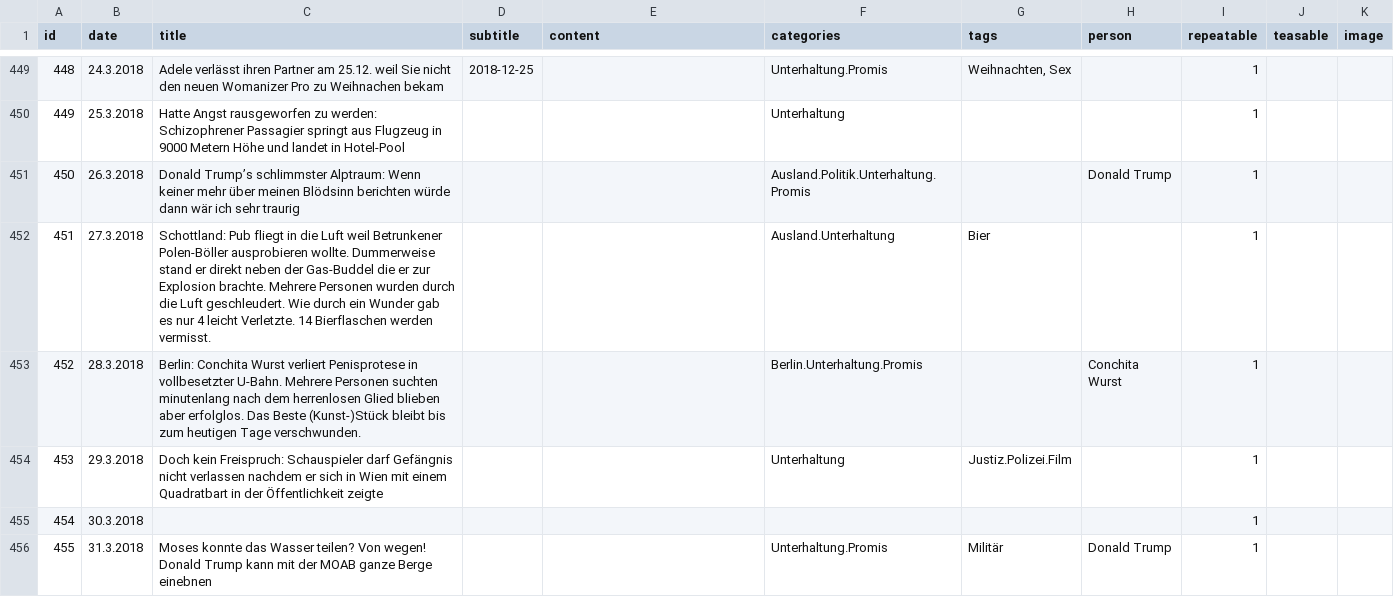
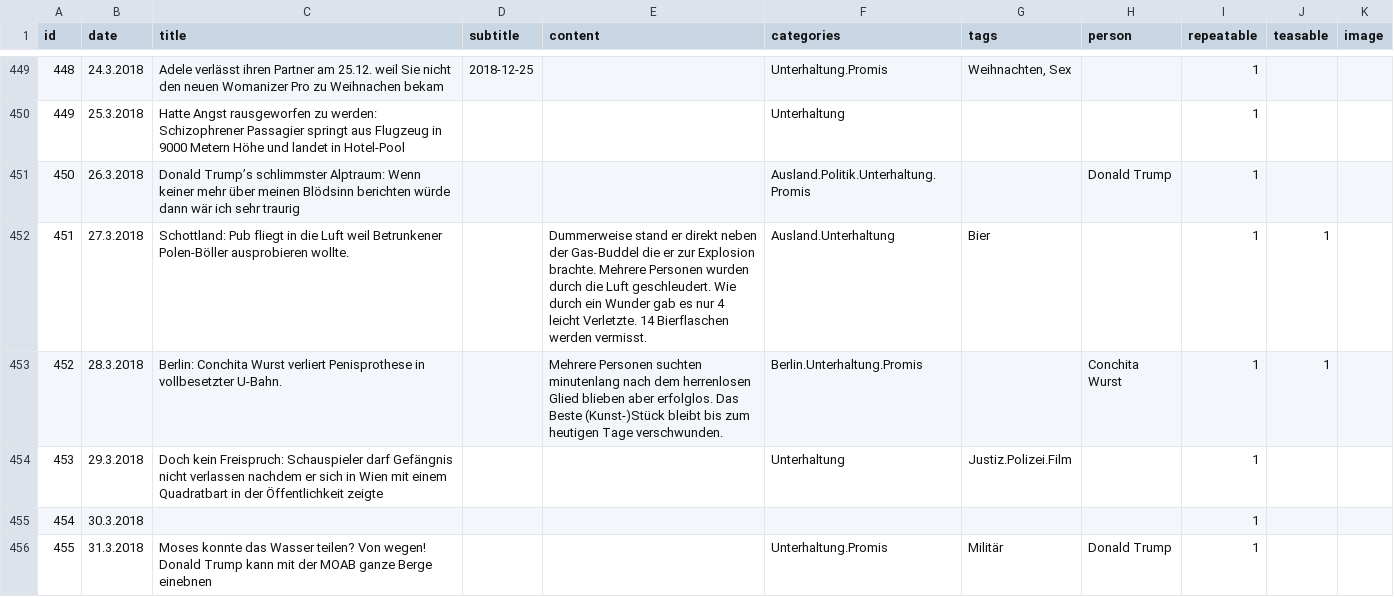
Before and after one commit to tommy-urban-media/lachvegas, a CSV file: wp-content/themes/lachvegas.de/data/csv/News/2018-Table 1.csv, drawn as a sheet; only a part is shown, gaps mark what is left out; the diff covers the shown part only.

```diff
--- a/wp-content/themes/lachvegas.de/data/csv/News/2018-Table 1.csv
+++ b/wp-content/themes/lachvegas.de/data/csv/News/2018-Table 1.csv
@@ -451,4 +451,4 @@ id;date;title;subtitle;content;categories;tags;person;repeatable;teasable;image;
 450;26.3.2018;Donald Trump’s schlimmster Alptraum: Wenn keiner mehr über meinen Blödsinn berichten würde dann wär ich sehr traurig;;;Ausland.Politik.Unterhaltung.Promis;;Donald Trump;1;;;
-451;27.3.2018;Schottland: Pub fliegt in die Luft weil Betrunkener Polen-Böller ausprobieren wollte. Dummerweise stand er direkt neben der Gas-Buddel die er zur Explosion brachte. Mehrere Personen wurden durch die Luft geschleudert. Wie durch ein Wunder gab es nur 4 leicht Verletzte. 14 Bierflaschen werden vermisst.;;;Ausland.Unterhaltung;Bier;;1;;;
-452;28.3.2018;Berlin: Conchita Wurst verliert Penisprotese in vollbesetzter U-Bahn. Mehrere Personen suchten minutenlang nach dem herrenlosen Glied blieben aber erfolglos. Das Beste (Kunst-)Stück bleibt bis zum heutigen Tage verschwunden.;;;Berlin.Unterhaltung.Promis;;Conchita Wurst;1;;;
+451;27.3.2018;Schottland: Pub fliegt in die Luft weil Betrunkener Polen-Böller ausprobieren wollte.;;Dummerweise stand er direkt neben der Gas-Buddel die er zur Explosion brachte. Mehrere Personen wurden durch die Luft geschleudert. Wie durch ein Wunder gab es nur 4 leicht Verletzte. 14 Bierflaschen werden vermisst.;Ausland.Unterhaltung;Bier;;1;1;;
+452;28.3.2018;Berlin: Conchita Wurst verliert Penisprothese in vollbesetzter U-Bahn.;;Mehrere Personen suchten minutenlang nach dem herrenlosen Glied blieben aber erfolglos. Das Beste (Kunst-)Stück bleibt bis zum heutigen Tage verschwunden.;Berlin.Unterhaltung.Promis;;Conchita Wurst;1;1;;
 453;29.3.2018;Doch kein Freispruch: Schauspieler darf Gefängnis nicht verlassen nachdem er sich in Wien mit einem Quadratbart in der Öffentlichkeit zeigte;;;Unterhaltung;Justiz.Polizei.Film;;1;;;
```
Also changed, not shown: 16 edited cells elsewhere in this file, wp-content/themes/lachvegas.de/data/csv/News/2019-Table 1.csv, wp-content/themes/lachvegas.de/data/csv/News/Sheet 2-Table 1.csv, 28 other files.
